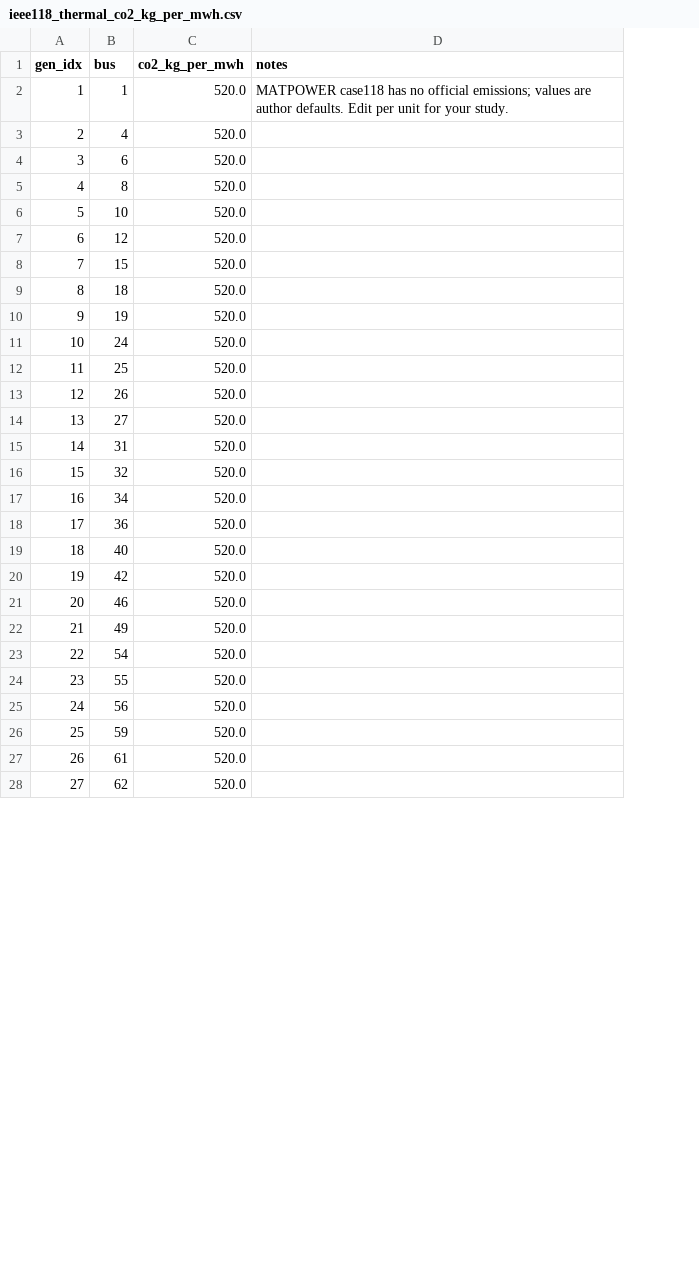
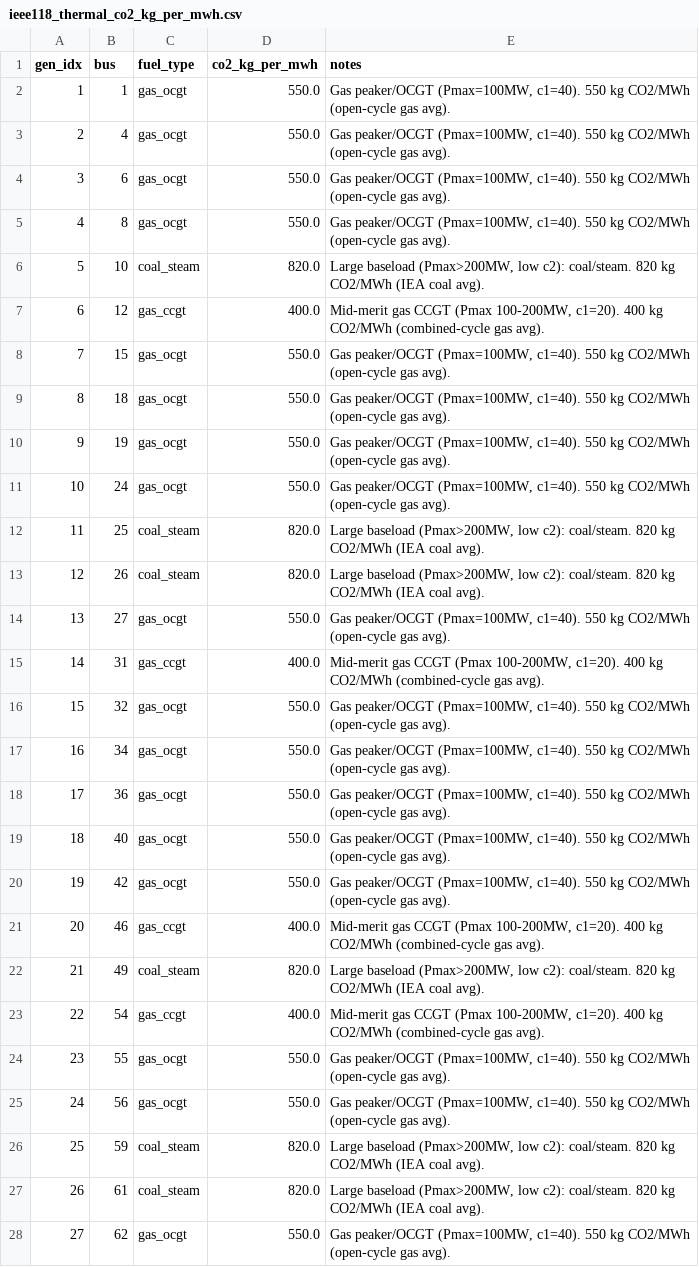
Before and after one commit to Kcbir/r_deed, a CSV file: datasets/ieee118/ieee118_thermal_co2_kg_per_mwh.csv, drawn as a sheet; only a part is shown; addresses are those after the commit; the diff covers the shown part only; the diff names each change by its address in the sheet, - before the commit and + after, or states it on an @@ line.

```diff
--- a/datasets/ieee118/ieee118_thermal_co2_kg_per_mwh.csv
+++ b/datasets/ieee118/ieee118_thermal_co2_kg_per_mwh.csv
+column C (fuel_type), rows 2-28: gas_ocgt | gas_ocgt | gas_ocgt | gas_ocgt | coal_steam | gas_ccgt | gas_ocgt | gas_ocgt | gas_ocgt | gas_ocgt | coal_steam | coal_steam | gas_ocgt | gas_ccgt | gas_ocgt | gas_ocgt | gas_ocgt | gas_ocgt | gas_ocgt | gas_ccgt | coal_steam | gas_ccgt | gas_ocgt | gas_ocgt | coal_steam | coal_steam | gas_ocgt
-D2:D5 (co2_kg_per_mwh): 520.0
+D2:D5 (co2_kg_per_mwh): 550.0
-E2 (notes): MATPOWER case118 has no official emissions; values are author defaults. Edit per unit for your study.
+E2 (notes): Gas peaker/OCGT (Pmax=100MW, c1=40). 550 kg CO2/MWh (open-cycle gas avg).
-E3:E5 (notes): (empty)
+E3:E5 (notes): Gas peaker/OCGT (Pmax=100MW, c1=40). 550 kg CO2/MWh (open-cycle gas avg).
-D6 (co2_kg_per_mwh): 520.0
+D6 (co2_kg_per_mwh): 820.0
-E6 (notes): (empty)
+E6 (notes): Large baseload (Pmax>200MW, low c2): coal/steam. 820 kg CO2/MWh (IEA coal avg).
-D7 (co2_kg_per_mwh): 520.0
+D7 (co2_kg_per_mwh): 400.0
-E7 (notes): (empty)
+E7 (notes): Mid-merit gas CCGT (Pmax 100-200MW, c1=20). 400 kg CO2/MWh (combined-cycle gas avg).
-D8:D11 (co2_kg_per_mwh): 520.0
+D8:D11 (co2_kg_per_mwh): 550.0
-E8:E11 (notes): (empty)
+E8:E11 (notes): Gas peaker/OCGT (Pmax=100MW, c1=40). 550 kg CO2/MWh (open-cycle gas avg).
-D12:D13 (co2_kg_per_mwh): 520.0
+D12:D13 (co2_kg_per_mwh): 820.0
-E12:E13 (notes): (empty)
+E12:E13 (notes): Large baseload (Pmax>200MW, low c2): coal/steam. 820 kg CO2/MWh (IEA coal avg).
-D14 (co2_kg_per_mwh): 520.0
+D14 (co2_kg_per_mwh): 550.0
-E14 (notes): (empty)
+E14 (notes): Gas peaker/OCGT (Pmax=100MW, c1=40). 550 kg CO2/MWh (open-cycle gas avg).
-D15 (co2_kg_per_mwh): 520.0
+D15 (co2_kg_per_mwh): 400.0
-E15 (notes): (empty)
+E15 (notes): Mid-merit gas CCGT (Pmax 100-200MW, c1=20). 400 kg CO2/MWh (combined-cycle gas avg).
-D16:D20 (co2_kg_per_mwh): 520.0
+D16:D20 (co2_kg_per_mwh): 550.0
-E16:E20 (notes): (empty)
+E16:E20 (notes): Gas peaker/OCGT (Pmax=100MW, c1=40). 550 kg CO2/MWh (open-cycle gas avg).
-D21 (co2_kg_per_mwh): 520.0
+D21 (co2_kg_per_mwh): 400.0
-E21 (notes): (empty)
+E21 (notes): Mid-merit gas CCGT (Pmax 100-200MW, c1=20). 400 kg CO2/MWh (combined-cycle gas avg).
-D22 (co2_kg_per_mwh): 520.0
+D22 (co2_kg_per_mwh): 820.0
-E22 (notes): (empty)
+E22 (notes): Large baseload (Pmax>200MW, low c2): coal/steam. 820 kg CO2/MWh (IEA coal avg).
-D23 (co2_kg_per_mwh): 520.0
+D23 (co2_kg_per_mwh): 400.0
-E23 (notes): (empty)
+E23 (notes): Mid-merit gas CCGT (Pmax 100-200MW, c1=20). 400 kg CO2/MWh (combined-cycle gas avg).
-D24:D25 (co2_kg_per_mwh): 520.0
+D24:D25 (co2_kg_per_mwh): 550.0
-E24:E25 (notes): (empty)
+E24:E25 (notes): Gas peaker/OCGT (Pmax=100MW, c1=40). 550 kg CO2/MWh (open-cycle gas avg).
-D26:D27 (co2_kg_per_mwh): 520.0
+D26:D27 (co2_kg_per_mwh): 820.0
-E26:E27 (notes): (empty)
+E26:E27 (notes): Large baseload (Pmax>200MW, low c2): coal/steam. 820 kg CO2/MWh (IEA coal avg).
-D28 (co2_kg_per_mwh): 520.0
+D28 (co2_kg_per_mwh): 550.0
-E28 (notes): (empty)
+E28 (notes): Gas peaker/OCGT (Pmax=100MW, c1=40). 550 kg CO2/MWh (open-cycle gas avg).
```
Also changed, not shown: 54 edited cells elsewhere in this file, datasets/ieee118/res_forecast_hourly_24h.csv, 2 other files.
